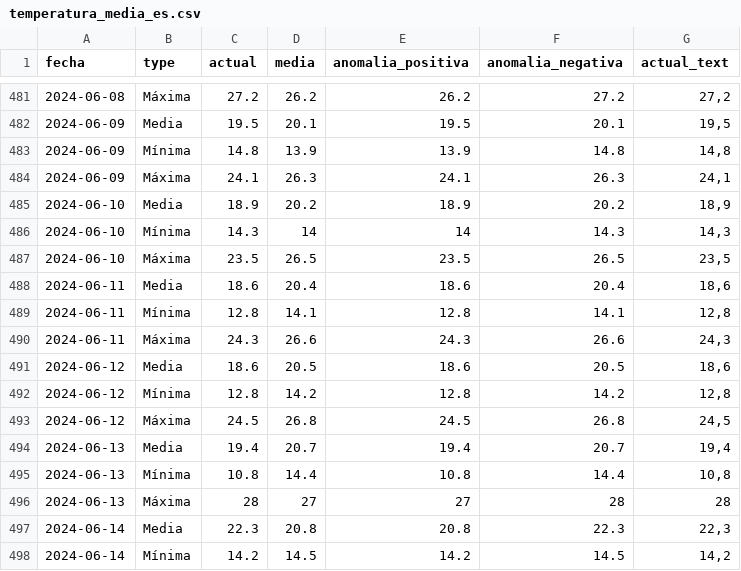
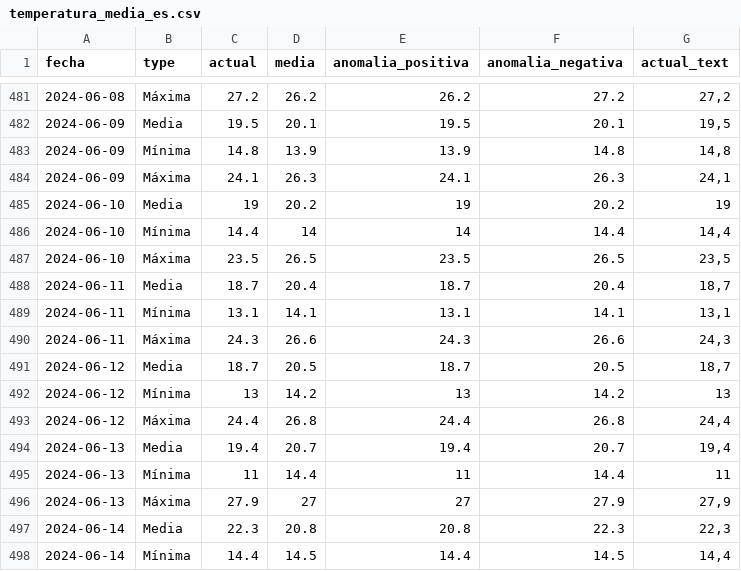
Before and after one commit to datosrtve/opendata, a CSV file: temperaturas/2024/temperatura_media_es.csv, drawn as a sheet; only a part is shown, gaps mark what is left out; the diff covers the shown part only.

```diff
--- a/temperaturas/2024/temperatura_media_es.csv
+++ b/temperaturas/2024/temperatura_media_es.csv
@@ -484,15 +484,15 @@ fecha,type,actual,media,anomalia_positiva,anomalia_negativa,actual_text
 2024-06-09,Máxima,24.1,26.3,24.1,26.3,"24,1"
-2024-06-10,Media,18.9,20.2,18.9,20.2,"18,9"
-2024-06-10,Mínima,14.3,14,14,14.3,"14,3"
+2024-06-10,Media,19,20.2,19,20.2,19
+2024-06-10,Mínima,14.4,14,14,14.4,"14,4"
 2024-06-10,Máxima,23.5,26.5,23.5,26.5,"23,5"
-2024-06-11,Media,18.6,20.4,18.6,20.4,"18,6"
-2024-06-11,Mínima,12.8,14.1,12.8,14.1,"12,8"
+2024-06-11,Media,18.7,20.4,18.7,20.4,"18,7"
+2024-06-11,Mínima,13.1,14.1,13.1,14.1,"13,1"
 2024-06-11,Máxima,24.3,26.6,24.3,26.6,"24,3"
-2024-06-12,Media,18.6,20.5,18.6,20.5,"18,6"
-2024-06-12,Mínima,12.8,14.2,12.8,14.2,"12,8"
-2024-06-12,Máxima,24.5,26.8,24.5,26.8,"24,5"
+2024-06-12,Media,18.7,20.5,18.7,20.5,"18,7"
+2024-06-12,Mínima,13,14.2,13,14.2,13
+2024-06-12,Máxima,24.4,26.8,24.4,26.8,"24,4"
 2024-06-13,Media,19.4,20.7,19.4,20.7,"19,4"
-2024-06-13,Mínima,10.8,14.4,10.8,14.4,"10,8"
-2024-06-13,Máxima,28,27,27,28,28
+2024-06-13,Mínima,11,14.4,11,14.4,11
+2024-06-13,Máxima,27.9,27,27,27.9,"27,9"
 2024-06-14,Media,22.3,20.8,20.8,22.3,"22,3"
-2024-06-14,Mínima,14.2,14.5,14.2,14.5,"14,2"
+2024-06-14,Mínima,14.4,14.5,14.4,14.5,"14,4"
```
Also changed, not shown: 63 edited cells elsewhere in this file, temperaturas/2024/records_temperatura.csv, temperaturas/2024/records_temperatura_flourish.csv, 10 other files.
